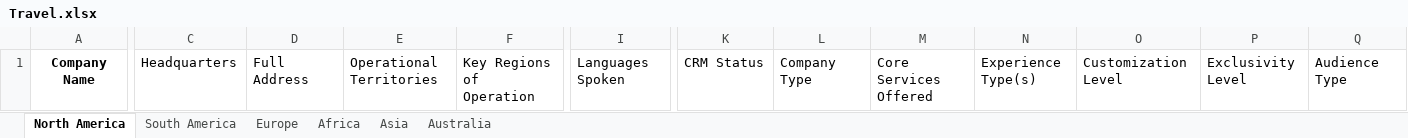
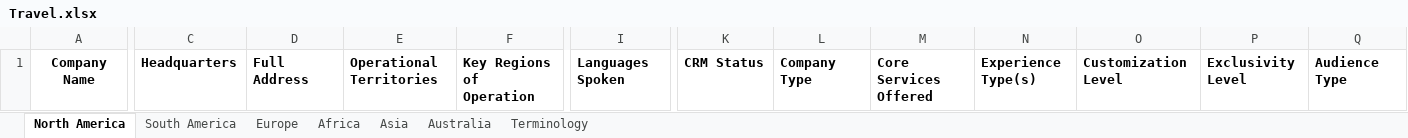
Before and after one commit to OneOfUsCodes/databaseCollection, an Excel workbook: Travel.xlsx, sheet North America, drawn as a sheet; only a part is shown, gaps mark what is left out; values as stored, in another font and other column widths than the file's, no borders; charts and pictures not drawn; the diff covers the shown part only; the diff names each change by its address in the sheet, - before the commit and + after, or states it on an @@ line.

```diff
--- a/Travel.xlsx (sheet North America)
+++ b/Travel.xlsx (sheet North America)
+sheet tab: Terminology
-C1:F1 bold: off
+C1:F1 bold: on
-I1 bold: off
+I1 bold: on
-K1:Q1 bold: off
+K1:Q1 bold: on
```
Also changed, not shown: cell formats elsewhere in this sheet, sheet South America, sheet Europe, sheet Africa, sheet Asia, sheet Australia, charts or pictures, Automotive.xlsx, Private Jet.xlsx, 2 other files.
